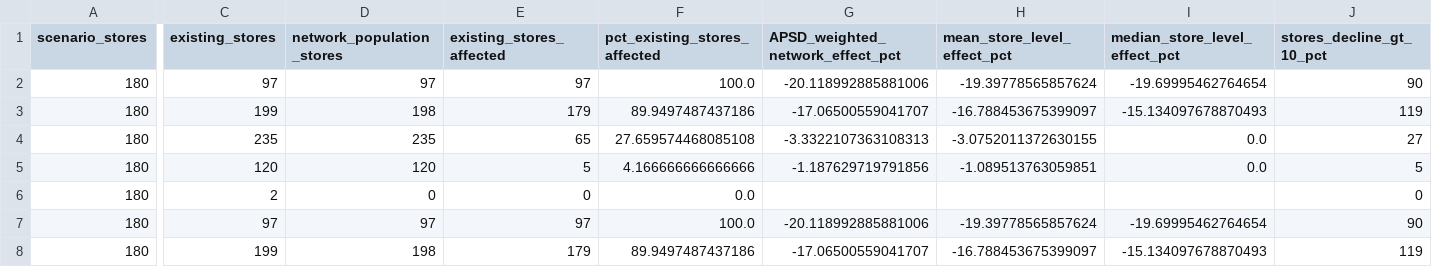
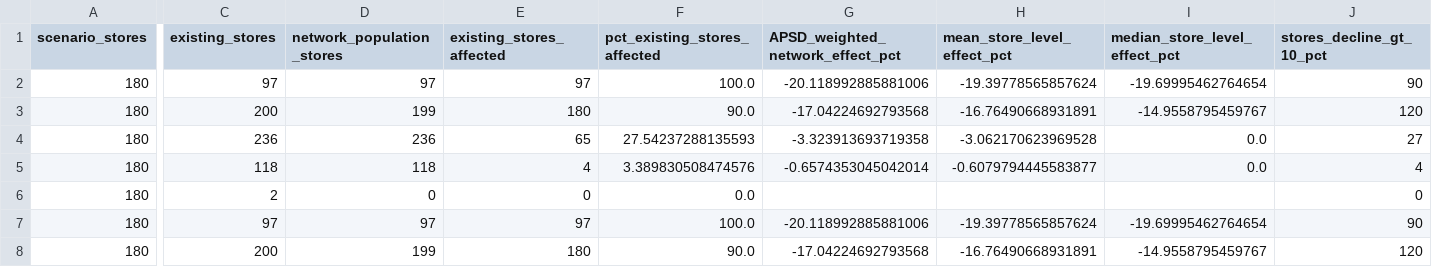
Before and after one commit to TserentogtokhMunkhorgil/Cannibalization-Dashboard-CU, a CSV file: outputs/planning/cumulative_cannibalization_regional_summary.csv, drawn as a sheet; only a part is shown, gaps mark what is left out; the diff covers the shown part only; the diff names each change by its address in the sheet, - before the commit and + after, or states it on an @@ line.

```diff
--- a/outputs/planning/cumulative_cannibalization_regional_summary.csv
+++ b/outputs/planning/cumulative_cannibalization_regional_summary.csv
-C3 (existing_stores): 199
+C3 (existing_stores): 200
-D3 (network_population_stores): 198
+D3 (network_population_stores): 199
-E3 (existing_stores_affected): 179
+E3 (existing_stores_affected): 180
-F3 (pct_existing_stores_affected): 89.9497487437186
+F3 (pct_existing_stores_affected): 90.0
-G3 (APSD_weighted_network_effect_pct): -17.06500559041707
+G3 (APSD_weighted_network_effect_pct): -17.04224692793568
-H3 (mean_store_level_effect_pct): -16.788453675399097
+H3 (mean_store_level_effect_pct): -16.76490668931891
-I3 (median_store_level_effect_pct): -15.134097678870493
+I3 (median_store_level_effect_pct): -14.9558795459767
-J3 (stores_decline_gt_10_pct): 119
+J3 (stores_decline_gt_10_pct): 120
-C4 (existing_stores): 235
+C4 (existing_stores): 236
-D4 (network_population_stores): 235
+D4 (network_population_stores): 236
-F4 (pct_existing_stores_affected): 27.659574468085108
+F4 (pct_existing_stores_affected): 27.54237288135593
-G4 (APSD_weighted_network_effect_pct): -3.3322107363108313
+G4 (APSD_weighted_network_effect_pct): -3.323913693719358
-H4 (mean_store_level_effect_pct): -3.0752011372630155
+H4 (mean_store_level_effect_pct): -3.062170623969528
-C5 (existing_stores): 120
+C5 (existing_stores): 118
-D5 (network_population_stores): 120
+D5 (network_population_stores): 118
-E5 (existing_stores_affected): 5
+E5 (existing_stores_affected): 4
-F5 (pct_existing_stores_affected): 4.166666666666666
+F5 (pct_existing_stores_affected): 3.389830508474576
-G5 (APSD_weighted_network_effect_pct): -1.187629719791856
+G5 (APSD_weighted_network_effect_pct): -0.6574353045042014
-H5 (mean_store_level_effect_pct): -1.089513763059851
+H5 (mean_store_level_effect_pct): -0.6079794445583877
-J5 (stores_decline_gt_10_pct): 5
+J5 (stores_decline_gt_10_pct): 4
-C8 (existing_stores): 199
+C8 (existing_stores): 200
-D8 (network_population_stores): 198
+D8 (network_population_stores): 199
-E8 (existing_stores_affected): 179
+E8 (existing_stores_affected): 180
-F8 (pct_existing_stores_affected): 89.9497487437186
+F8 (pct_existing_stores_affected): 90.0
-G8 (APSD_weighted_network_effect_pct): -17.06500559041707
+G8 (APSD_weighted_network_effect_pct): -17.04224692793568
-H8 (mean_store_level_effect_pct): -16.788453675399097
+H8 (mean_store_level_effect_pct): -16.76490668931891
-I8 (median_store_level_effect_pct): -15.134097678870493
+I8 (median_store_level_effect_pct): -14.9558795459767
-J8 (stores_decline_gt_10_pct): 119
+J8 (stores_decline_gt_10_pct): 120
```
Also changed, not shown: 2 added rows, 2 removed rows and 44 edited cells elsewhere in this file, outputs/planning/cumulative_cannibalization_network_indicators.csv, outputs/planning/cumulative_cannibalization_scenario_summary.csv, 25 other files.
